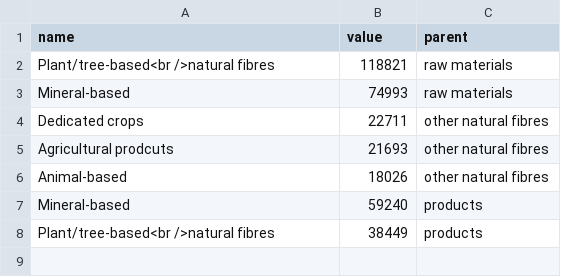
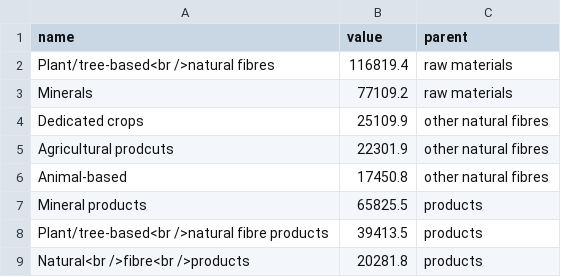
Before and after one commit to unctad-infovis/2023-plastic_substitutes, a CSV file: assets/data/2023-plastic_substitutes - data.csv, drawn as a sheet.

Commit message:
Updated data

```diff
--- a/assets/data/2023-plastic_substitutes - data.csv
+++ b/assets/data/2023-plastic_substitutes - data.csv
@@ -1,8 +1,9 @@
 name,value,parent
-Plant/tree-based<br />natural fibres,118821,raw materials
-Mineral-based,74993,raw materials
-Dedicated crops,22711,other natural fibres
-Agricultural prodcuts,21693,other natural fibres
-Animal-based,18026,other natural fibres
-Mineral-based,59240,products
-Plant/tree-based<br />natural fibres,38449,products
+Plant/tree-based<br />natural fibres,116819.4,raw materials
+Minerals,77109.2,raw materials
+Dedicated crops,25109.9,other natural fibres
+Agricultural prodcuts,22301.9,other natural fibres
+Animal-based,17450.8,other natural fibres
+Mineral products,65825.5,products
+Plant/tree-based<br />natural fibre products,39413.5,products
+Natural<br />fibre<br />products,20281.8,products
```
Also changed, not shown: public/assets/data/2023-plastic_substitutes_data.csv, 3 other files.
